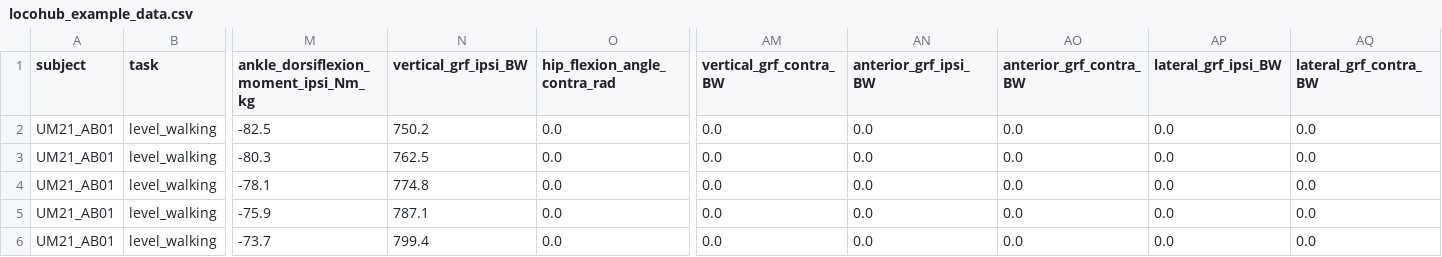
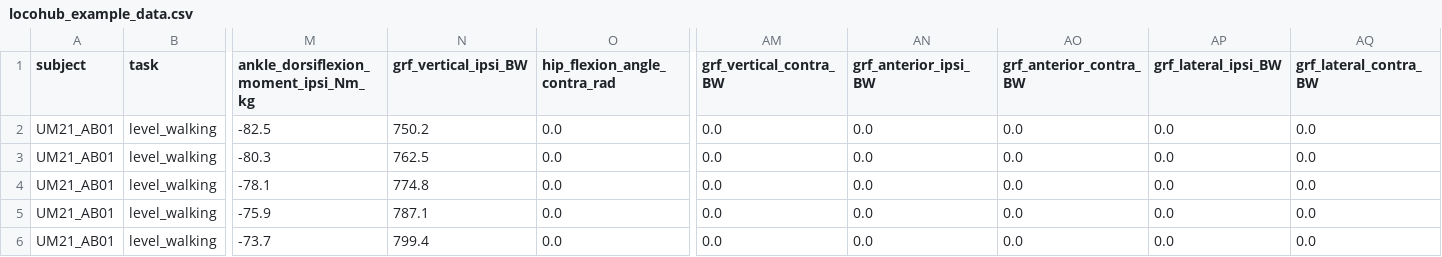
Before and after one commit to jmontp/LocoHub, a CSV file: docs/tutorials/assets/locohub_example_data.csv, drawn as a sheet; only a part is shown, gaps mark what is left out; the diff names each change by its address in the sheet, - before the commit and + after, or states it on an @@ line.

```diff
--- a/docs/tutorials/assets/locohub_example_data.csv
+++ b/docs/tutorials/assets/locohub_example_data.csv
-N1: vertical_grf_ipsi_BW
+N1: grf_vertical_ipsi_BW
-AM1: vertical_grf_contra_BW
+AM1: grf_vertical_contra_BW
-AN1: anterior_grf_ipsi_BW
+AN1: grf_anterior_ipsi_BW
-AO1: anterior_grf_contra_BW
+AO1: grf_anterior_contra_BW
-AP1: lateral_grf_ipsi_BW
+AP1: grf_lateral_ipsi_BW
-AQ1: lateral_grf_contra_BW
+AQ1: grf_lateral_contra_BW
```
Also changed, not shown: docs/tutorials/assets/_sanitized_example.csv, 21 other files.
